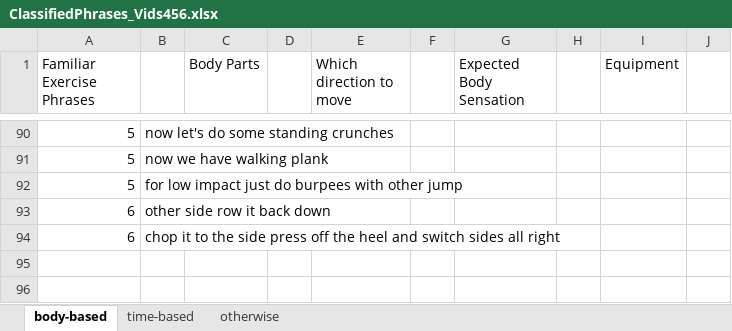
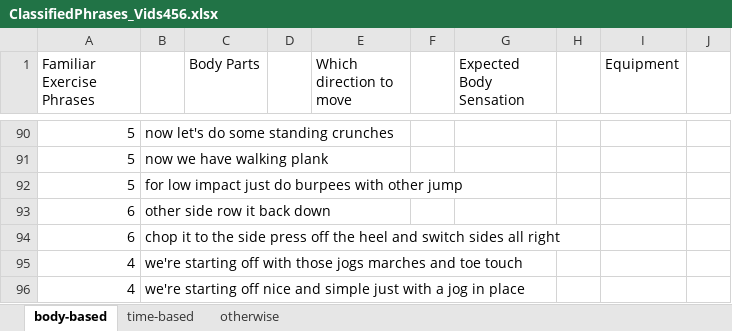
Before and after one commit to krrun16/AerobicTextReview, an Excel workbook: Classifications/ClassifiedPhrases_Vids456.xlsx, sheet body-based, drawn as a sheet; only a part is shown, gaps mark what is left out; values as stored, in another font and other column widths than the file's, no borders; the diff names each change by its address in the sheet, - before the commit and + after, or states it on an @@ line.

Commit message:
reclassified start and stop
Former-commit-id: 419fa49d973bffb745e8b1c602327eed033d35ea

```diff
--- a/Classifications/ClassifiedPhrases_Vids456.xlsx (sheet body-based)
+++ b/Classifications/ClassifiedPhrases_Vids456.xlsx (sheet body-based)
+row 95: 4 | we're starting off with those jogs marches and toe touch
+row 96: 4 | we're starting off nice and simple just with a jog in place
```
Also changed, not shown: sheet time-based, 2 other files.
